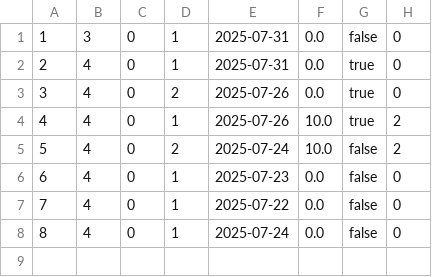
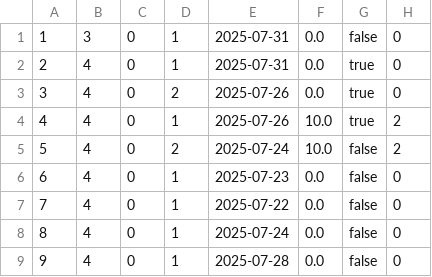
Before and after one commit to Roshanchg/ap, a CSV file: Bookings.csv, drawn as a sheet; the diff names each change by its address in the sheet, - before the commit and + after, or states it on an @@ line.

```diff
--- a/Bookings.csv
+++ b/Bookings.csv
+row 9: 9 | 4 | 0 | 1 | 2025-07-28 | 0.0 | false | 0
```
Also changed, not shown: 1 other file.
